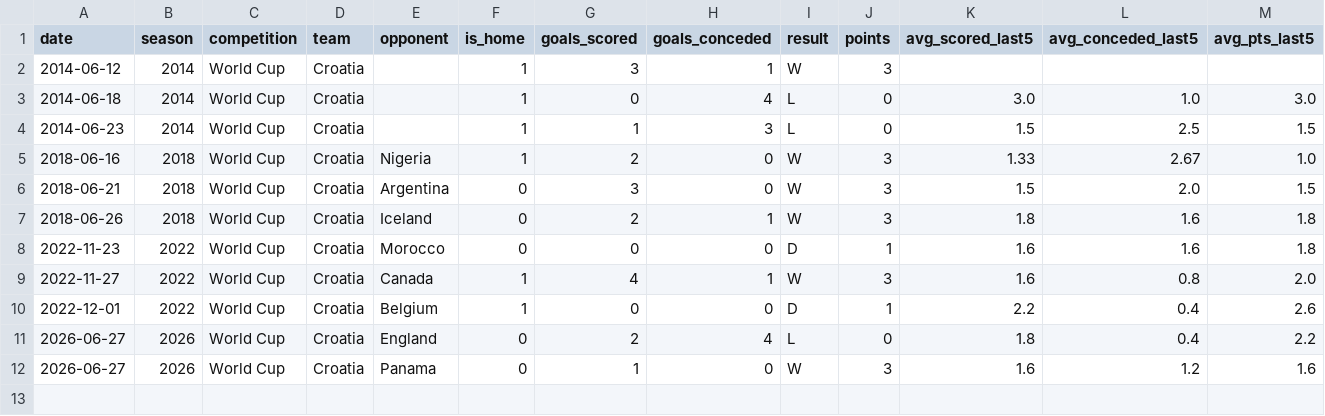
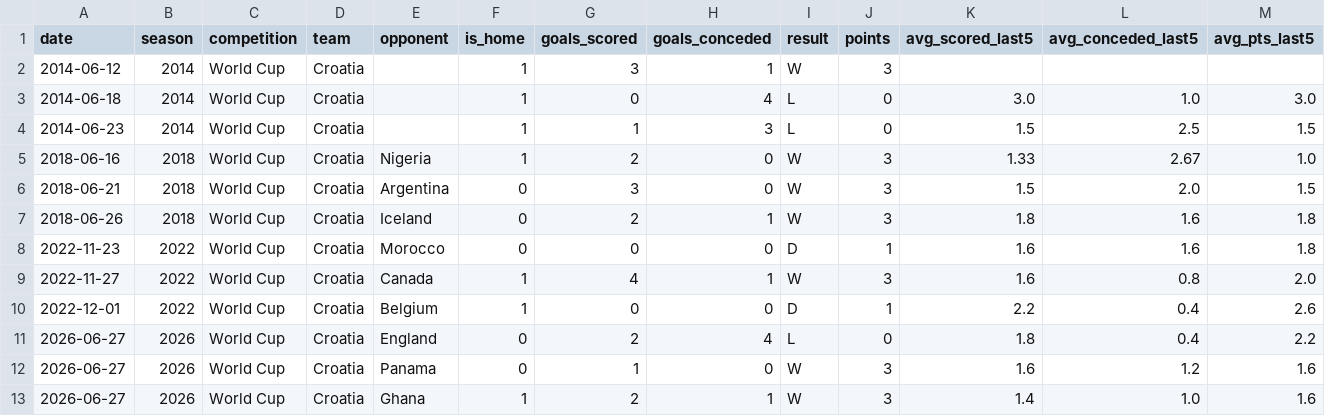
Before and after one commit to ImenJlassi7/wc2026-predictor, a CSV file: data/croatia_matches.csv, drawn as a sheet; only a part is shown; rows hold the shown columns only; the diff names each change by its address in the sheet, - before the commit and + after, or states it on an @@ line.

```diff
--- a/data/croatia_matches.csv
+++ b/data/croatia_matches.csv
+row 13: 2026-06-27 | 2026 | World Cup | Croatia | Ghana | 1 | 2 | 1 | W | 3 | 1.4 | 1.0 | 1.6
```
Also changed, not shown: data/ghana_matches.csv, data/wc_all_matches.csv, 19 other files.
